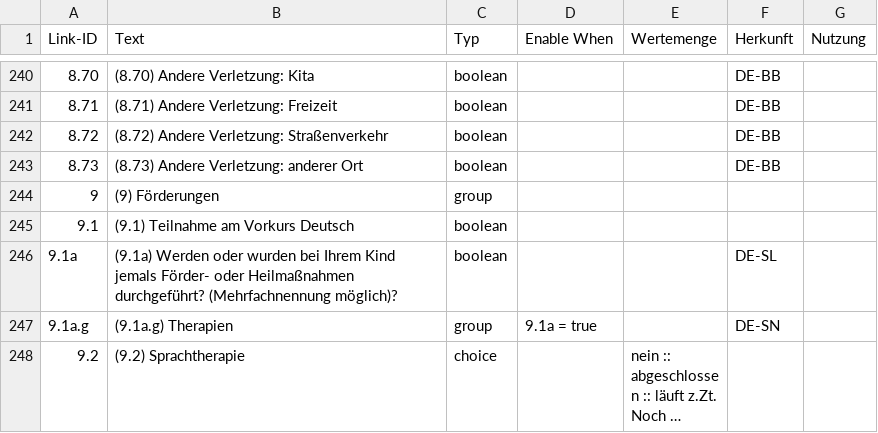
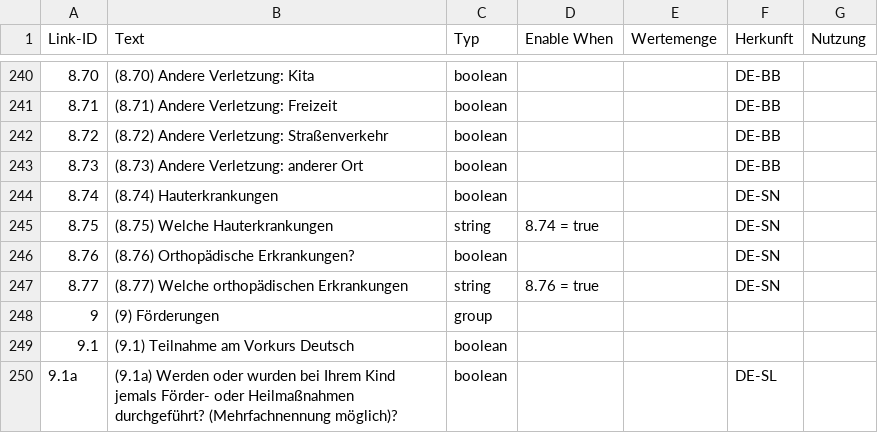
Before and after one commit to gematik/schuleingangsuntersuchung, a CSV file: Spec-Schuleingangsuntersuchung/questionnaireCSV/Questionnaire-SEU-Elternbefragung.csv, drawn as a sheet; only a part is shown, gaps mark what is left out; the shorter side is filled out with more unchanged rows; long unchanged cells end in ….

Commit message:
updated csv

```diff
--- a/Spec-Schuleingangsuntersuchung/questionnaireCSV/Questionnaire-SEU-Elternbefragung.csv
+++ b/Spec-Schuleingangsuntersuchung/questionnaireCSV/Questionnaire-SEU-Elternbefragung.csv
@@ -243,2 +243,6 @@
 "8.73","(8.73) Andere Verletzung: anderer Ort","boolean","","","DE-BB",""
+"8.74","(8.74) Hauterkrankungen","boolean","","","DE-SN",""
+"8.75","(8.75) Welche Hauterkrankungen","string","8.74 = true","","DE-SN",""
+"8.76","(8.76) Orthopädische Erkrankungen?","boolean","","","DE-SN",""
+"8.77","(8.77) Welche orthopädischen Erkrankungen","string","8.76 = true","","DE-SN",""
 "9","(9) Förderungen","group","","","",""
```
